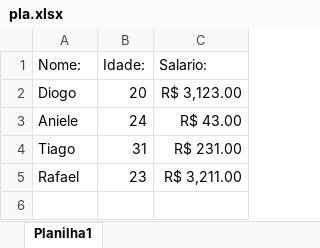
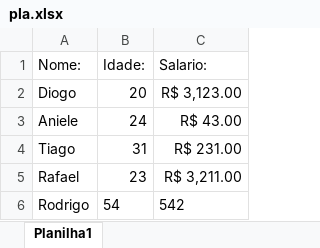
Before and after one commit to celiy/ProjetoPlanilhas, an Excel workbook: pla.xlsx, sheet Planilha1, drawn as a sheet; values as stored, in another font and other column widths than the file's, no borders; the diff names each change by its address in the sheet, - before the commit and + after, or states it on an @@ line.

```diff
--- a/pla.xlsx (sheet Planilha1)
+++ b/pla.xlsx (sheet Planilha1)
+row 6: Rodrigo | 54 | 542
```
Also changed, not shown: 5 other files.
